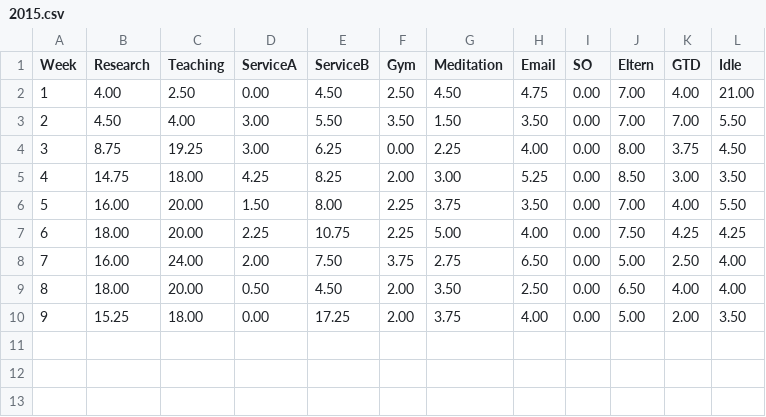
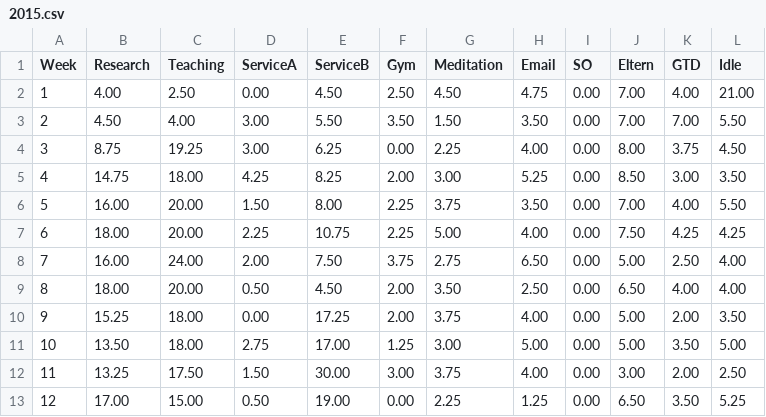
Before and after one commit to forero/Time, a CSV file: 2015.csv, drawn as a sheet; the diff names each change by its address in the sheet, - before the commit and + after, or states it on an @@ line.

Commit message:
semana 12

```diff
--- a/2015.csv
+++ b/2015.csv
+row 11: 10 | 13.50 | 18.00 | 2.75 | 17.00 | 1.25 | 3.00 | 5.00 | 0.00 | 5.00 | 3.50 | 5.00
+row 12: 11 | 13.25 | 17.50 | 1.50 | 30.00 | 3.00 | 3.75 | 4.00 | 0.00 | 3.00 | 2.00 | 2.50
+row 13: 12 | 17.00 | 15.00 | 0.50 | 19.00 | 0.00 | 2.25 | 1.25 | 0.00 | 6.50 | 3.50 | 5.25
```
